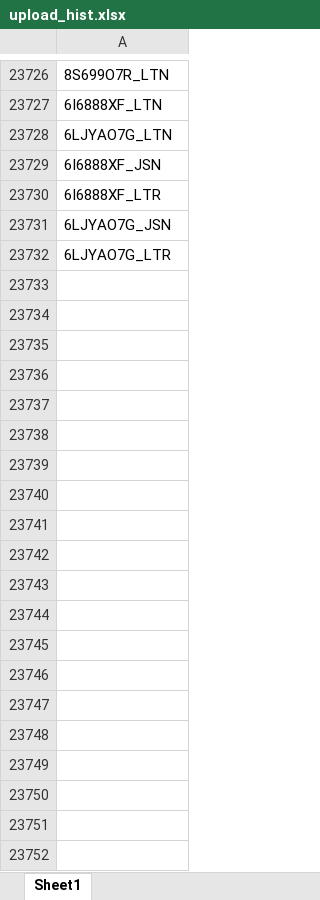
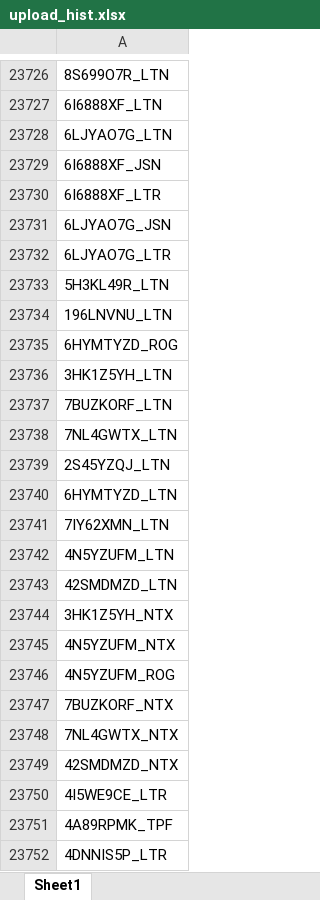
Before and after one commit to duy612/yes4all_invoice, an Excel workbook: upload_hist.xlsx, sheet Sheet1, drawn as a sheet; only a part is shown, gaps mark what is left out; values as stored, in another font and other column widths than the file's, no borders; the diff covers the shown part only; the diff names each change by its address in the sheet, - before the commit and + after, or states it on an @@ line.

```diff
--- a/upload_hist.xlsx (sheet Sheet1)
+++ b/upload_hist.xlsx (sheet Sheet1)
+row 23733: 5H3KL49R_LTN
+row 23734: 196LNVNU_LTN
+row 23735: 6HYMTYZD_ROG
+row 23736: 3HK1Z5YH_LTN
+row 23737: 7BUZKORF_LTN
+row 23738: 7NL4GWTX_LTN
+row 23739: 2S45YZQJ_LTN
+row 23740: 6HYMTYZD_LTN
+row 23741: 7IY62XMN_LTN
+row 23742: 4N5YZUFM_LTN
+row 23743: 42SMDMZD_LTN
+row 23744: 3HK1Z5YH_NTX
+row 23745: 4N5YZUFM_NTX
+row 23746: 4N5YZUFM_ROG
+row 23747: 7BUZKORF_NTX
+row 23748: 7NL4GWTX_NTX
+row 23749: 42SMDMZD_NTX
+row 23750: 4I5WE9CE_LTR
+row 23751: 4A89RPMK_TPF
+row 23752: 4DNNIS5P_LTR
```
Also changed, not shown: 139 added rows elsewhere in this sheet, master_inter.xlsx, master_usa.xlsx.
